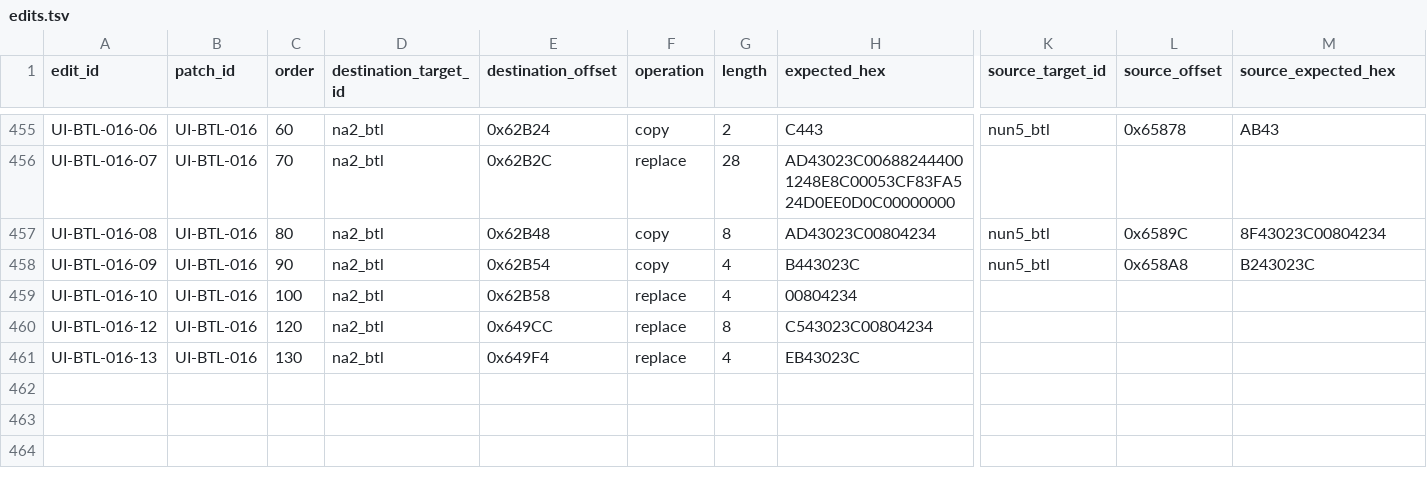
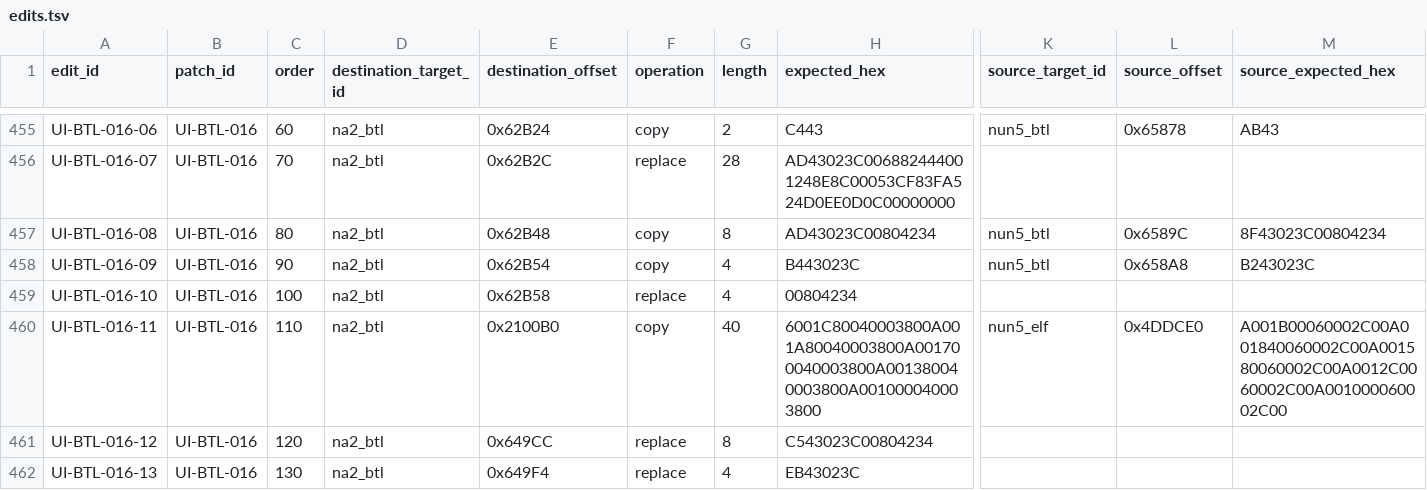
Before and after one commit to solid1353/NA2-Modding, a TSV file: na2_patcher/features/localization/binary_patcher/edits.tsv, drawn as a sheet; only a part is shown, gaps mark what is left out; rows hold the shown columns only; the diff names each change by its address in the sheet, - before the commit and + after, or states it on an @@ line.

```diff
--- a/na2_patcher/features/localization/binary_patcher/edits.tsv
+++ b/na2_patcher/features/localization/binary_patcher/edits.tsv
+row 460: UI-BTL-016-11 | UI-BTL-016 | 110 | na2_btl | 0x2100B0 | copy | 40 | 6001C80040003800A001A80040003800A001700040003800A001380040003800A001000040003800 | nun5_elf | 0x4DDCE0 | A001B00060002C00A001840060002C00A001580060002C00A0012C0060002C00A001000060002C00
```
Also changed, not shown: na2_patcher/features/localization/binary_patcher/patches.tsv, 4 other files.
